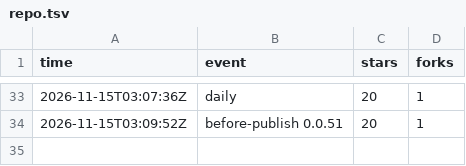
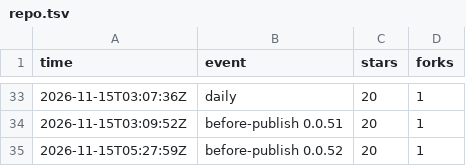
Before and after one commit to cyang2020/brk, a TSV file: repo.tsv, drawn as a sheet; only a part is shown, gaps mark what is left out; the diff names each change by its address in the sheet, - before the commit and + after, or states it on an @@ line.

```diff
--- a/repo.tsv
+++ b/repo.tsv
+row 35: 2026-11-15T05:27:59Z | before-publish 0.0.52 | 20 | 1
```
Also changed, not shown: downloads.tsv, 1 other file.
